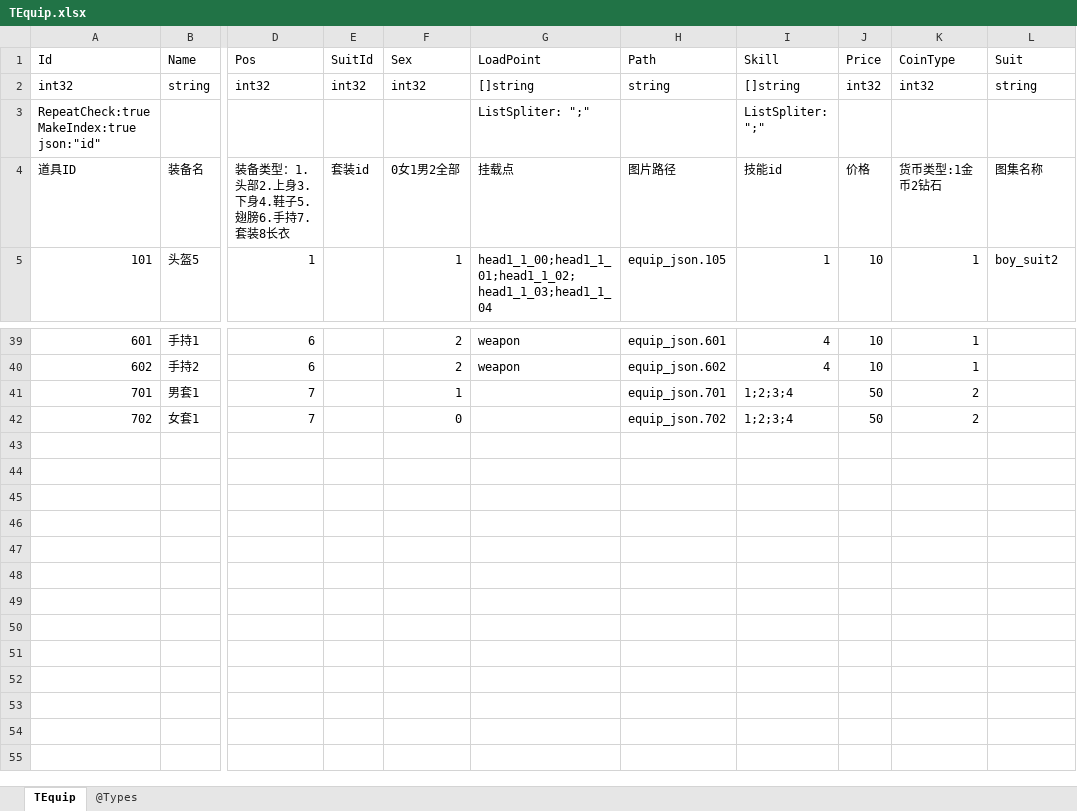
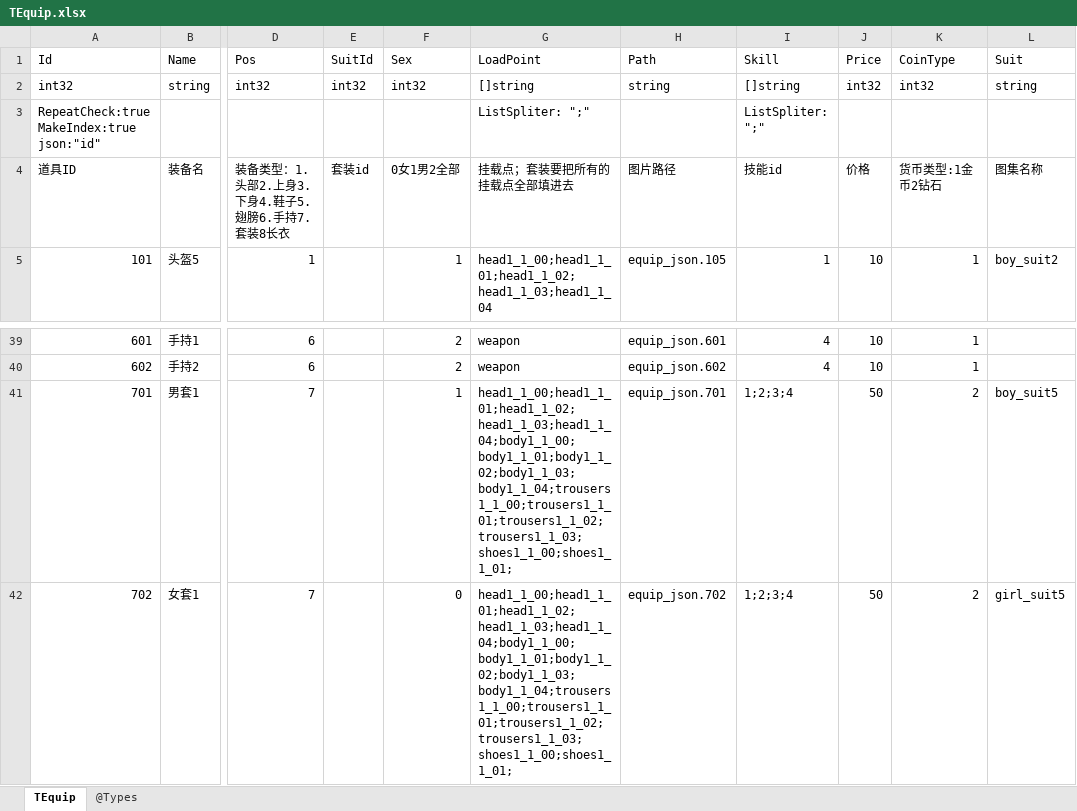
Before and after one commit to gaozhengshuang/texaspoker, an Excel workbook: docs/excel/TEquip.xlsx, sheet TEquip, drawn as a sheet; only a part is shown, gaps mark what is left out; values as stored, in another font and other column widths than the file's, no borders; the diff names each change by its address in the sheet, - before the commit and + after, or states it on an @@ line.

Commit message:
更新陪标

```diff
--- a/docs/excel/TEquip.xlsx (sheet TEquip)
+++ b/docs/excel/TEquip.xlsx (sheet TEquip)
-G4 (LoadPoint): 挂载点
+G4 (LoadPoint): 挂载点；套装要把所有的挂载点全部填进去
-G41:G42 (LoadPoint): (empty)
+G41:G42 (LoadPoint): head1_1_00;head1_1_01;head1_1_02;head1_1_03;head1_1_04;body1_1_00;body1_1_01;body1_1_02;body1_1_03;body1_1_04;trousers1_1_00;trousers1_1_01;trousers1_1_02;trousers1_1_03;shoes1_1_00;shoes1_1_01;
-L41 (Suit): (empty)
+L41 (Suit): boy_suit5
-L42 (Suit): (empty)
+L42 (Suit): girl_suit5
```
